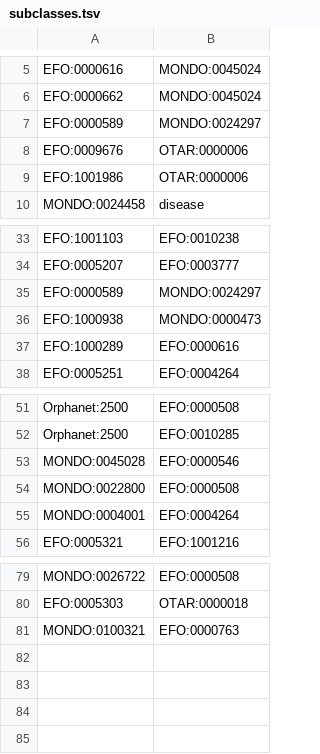
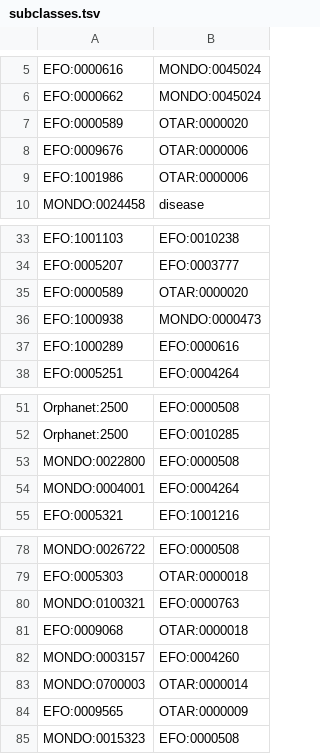
Before and after one commit to EBISPOT/otar_profiler, a TSV file: templates/subclasses.tsv, drawn as a sheet; only a part is shown, gaps mark what is left out.

```diff
--- a/templates/subclasses.tsv
+++ b/templates/subclasses.tsv
@@ -6,3 +6,3 @@ EFO:0000616	MONDO:0045024
 EFO:0000662	MONDO:0045024
-EFO:0000589	MONDO:0024297
+EFO:0000589	OTAR:0000020
 EFO:0009676	OTAR:0000006
@@ -34,3 +34,3 @@ EFO:1001103	EFO:0010238
 EFO:0005207	EFO:0003777
-EFO:0000589	MONDO:0024297
+EFO:0000589	OTAR:0000020
 EFO:1000938	MONDO:0000473
@@ -52,3 +52,2 @@ Orphanet:2500	EFO:0000508
 Orphanet:2500	EFO:0010285
-MONDO:0045028	EFO:0000546
 MONDO:0022800	EFO:0000508
@@ -81 +80,6 @@ EFO:0005303	OTAR:0000018
 MONDO:0100321	EFO:0000763
+EFO:0009068	OTAR:0000018
+MONDO:0003157	EFO:0004260
+MONDO:0700003	OTAR:0000014
+EFO:0009565	OTAR:0000009
+MONDO:0015323	EFO:0000508
```
Also changed, not shown: templates/newterms.tsv, 4 other files.
